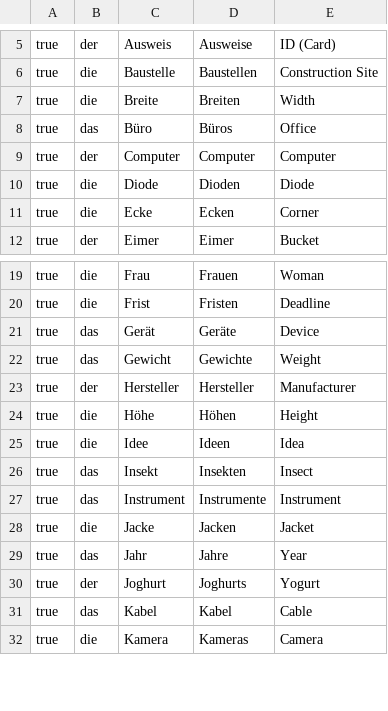
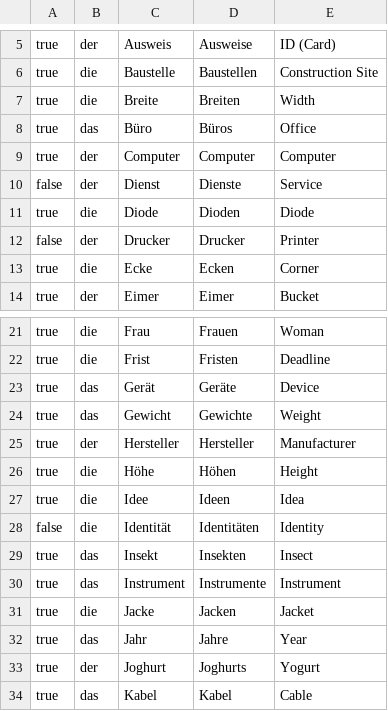
Before and after one commit to WobblyFish/WobblyFish.github.io, a CSV file: language_game/german_nouns.csv, drawn as a sheet; only a part is shown, gaps mark what is left out; the shorter side is filled out with more unchanged rows; the diff names each change by its address in the sheet, - before the commit and + after, or states it on an @@ line.

Commit message:
Update german_nouns.csv

```diff
--- a/language_game/german_nouns.csv
+++ b/language_game/german_nouns.csv
+row 10: false | der | Dienst | Dienste | Service
+row 12: false | der | Drucker | Drucker | Printer
+row 28: false | die | Identität | Identitäten | Identity
```
